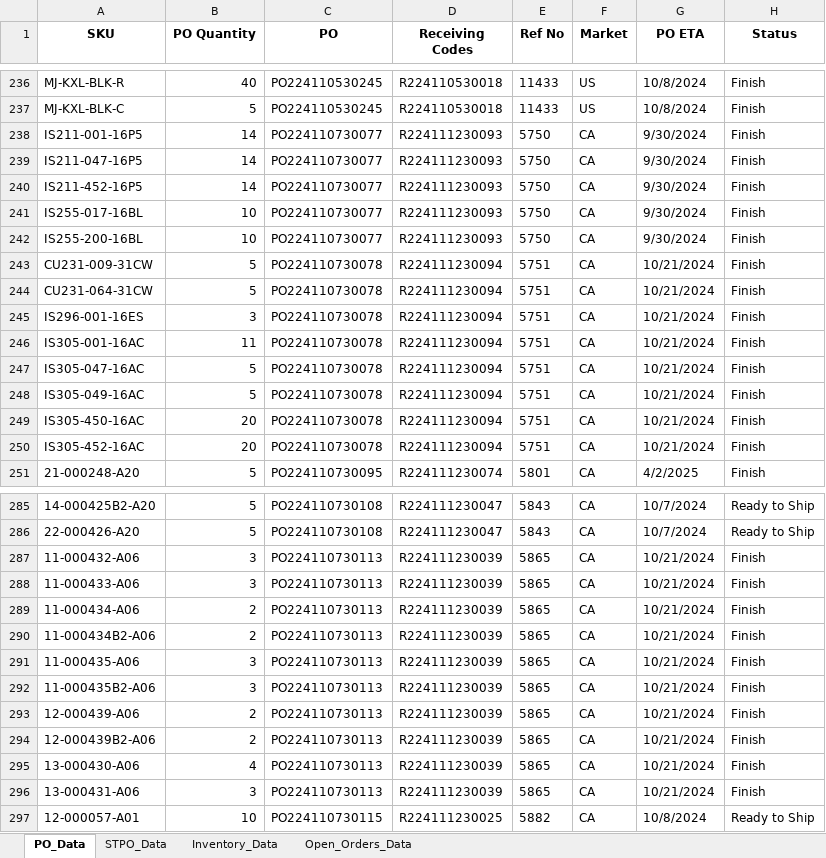
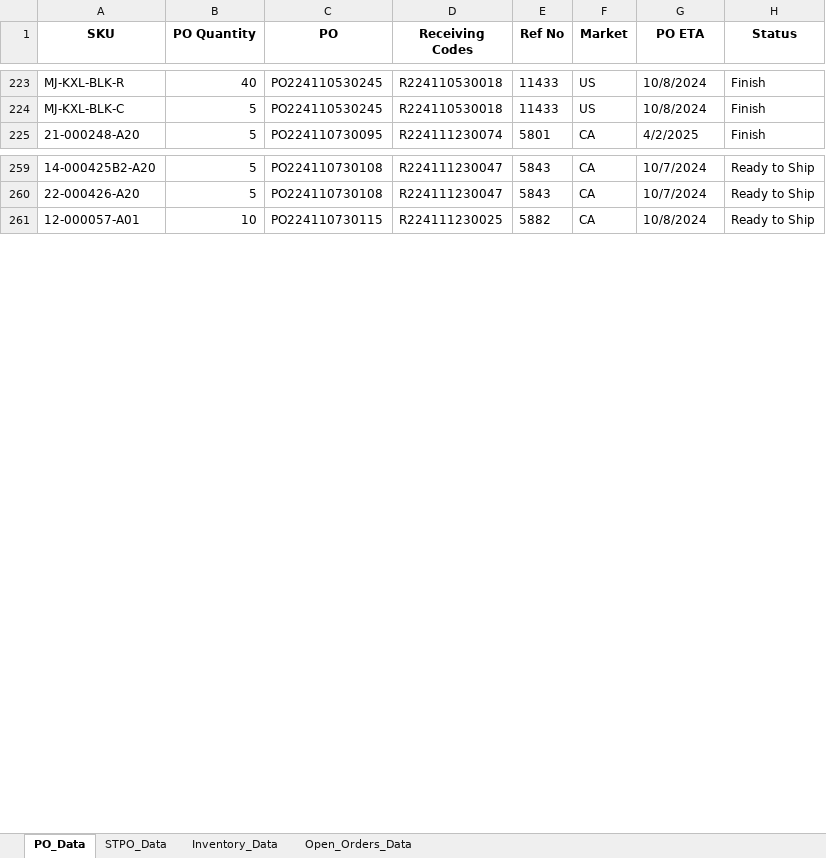
Before and after one commit to tom-valencia/eta-eccang-report, an Excel workbook: eccang_eta_report.xlsx, sheet PO_Data, drawn as a sheet; only a part is shown, gaps mark what is left out; values as stored, in another font and other column widths than the file's, no borders; removed rows and columns are numbered as before the commit, all else as after; the diff covers the shown part only; the diff names each change by its address in the sheet, - before the commit and + after, or states it on an @@ line.

```diff
--- a/eccang_eta_report.xlsx (sheet PO_Data)
+++ b/eccang_eta_report.xlsx (sheet PO_Data)
-row 238: IS211-001-16P5 | 14 | PO224110730077 | R224111230093 | 5750 | CA | 9/30/2024 | Finish
-row 239: IS211-047-16P5 | 14 | PO224110730077 | R224111230093 | 5750 | CA | 9/30/2024 | Finish
-row 240: IS211-452-16P5 | 14 | PO224110730077 | R224111230093 | 5750 | CA | 9/30/2024 | Finish
-row 241: IS255-017-16BL | 10 | PO224110730077 | R224111230093 | 5750 | CA | 9/30/2024 | Finish
-row 242: IS255-200-16BL | 10 | PO224110730077 | R224111230093 | 5750 | CA | 9/30/2024 | Finish
-row 243: CU231-009-31CW | 5 | PO224110730078 | R224111230094 | 5751 | CA | 10/21/2024 | Finish
-row 244: CU231-064-31CW | 5 | PO224110730078 | R224111230094 | 5751 | CA | 10/21/2024 | Finish
-row 245: IS296-001-16ES | 3 | PO224110730078 | R224111230094 | 5751 | CA | 10/21/2024 | Finish
-row 246: IS305-001-16AC | 11 | PO224110730078 | R224111230094 | 5751 | CA | 10/21/2024 | Finish
-row 247: IS305-047-16AC | 5 | PO224110730078 | R224111230094 | 5751 | CA | 10/21/2024 | Finish
-row 248: IS305-049-16AC | 5 | PO224110730078 | R224111230094 | 5751 | CA | 10/21/2024 | Finish
-row 249: IS305-450-16AC | 20 | PO224110730078 | R224111230094 | 5751 | CA | 10/21/2024 | Finish
-row 250: IS305-452-16AC | 20 | PO224110730078 | R224111230094 | 5751 | CA | 10/21/2024 | Finish
-row 287: 11-000432-A06 | 3 | PO224110730113 | R224111230039 | 5865 | CA | 10/21/2024 | Finish
-row 288: 11-000433-A06 | 3 | PO224110730113 | R224111230039 | 5865 | CA | 10/21/2024 | Finish
-row 289: 11-000434-A06 | 2 | PO224110730113 | R224111230039 | 5865 | CA | 10/21/2024 | Finish
-row 290: 11-000434B2-A06 | 2 | PO224110730113 | R224111230039 | 5865 | CA | 10/21/2024 | Finish
-row 291: 11-000435-A06 | 3 | PO224110730113 | R224111230039 | 5865 | CA | 10/21/2024 | Finish
-row 292: 11-000435B2-A06 | 3 | PO224110730113 | R224111230039 | 5865 | CA | 10/21/2024 | Finish
-row 293: 12-000439-A06 | 2 | PO224110730113 | R224111230039 | 5865 | CA | 10/21/2024 | Finish
-row 294: 12-000439B2-A06 | 2 | PO224110730113 | R224111230039 | 5865 | CA | 10/21/2024 | Finish
-row 295: 13-000430-A06 | 4 | PO224110730113 | R224111230039 | 5865 | CA | 10/21/2024 | Finish
-row 296: 13-000431-A06 | 3 | PO224110730113 | R224111230039 | 5865 | CA | 10/21/2024 | Finish
```
Also changed, not shown: 4 added rows, 25 removed rows and 36 edited cells elsewhere in this sheet, sheet Open_Orders_Data, sheet STPO_Data, sheet Inventory_Data.
